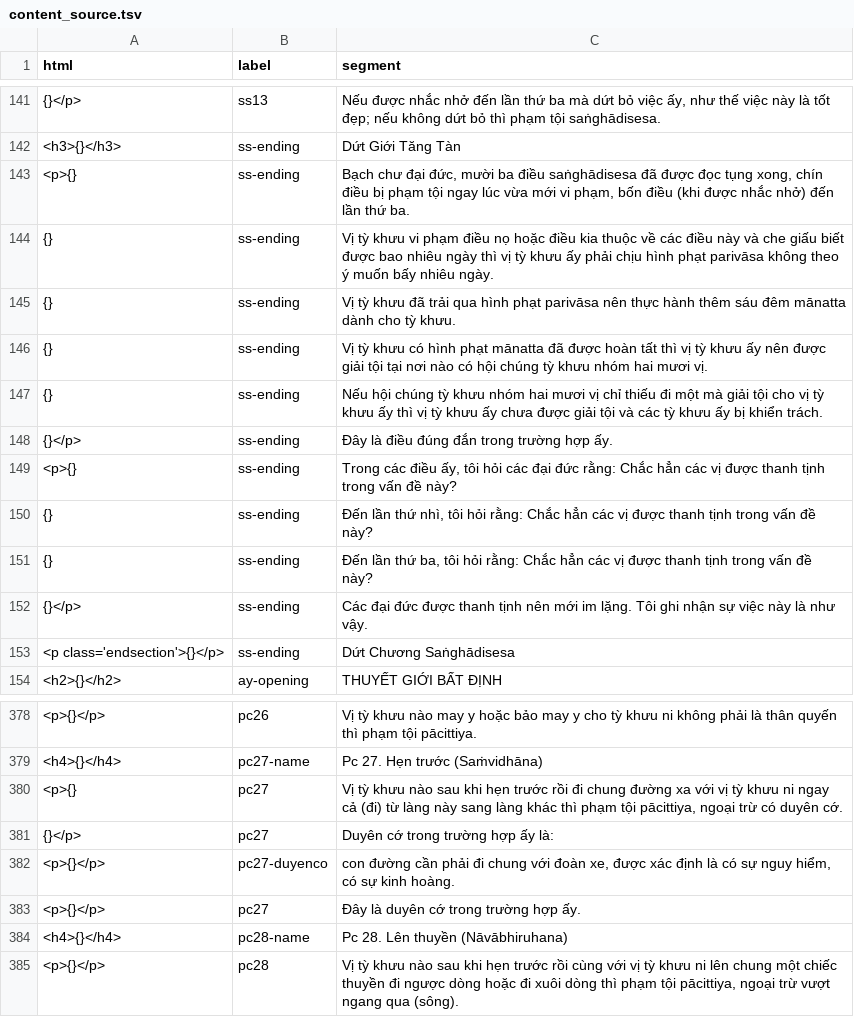
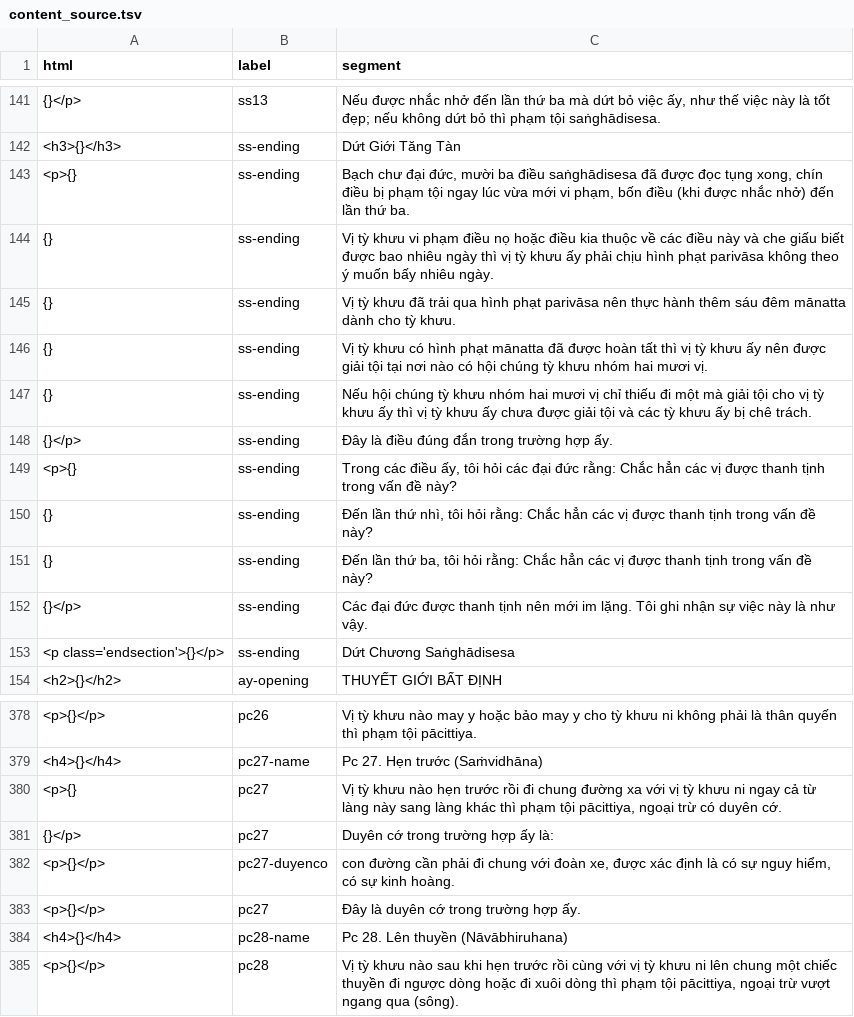
Before and after one commit to vjjda/gioibon, a TSV file: data/content/content_source.tsv, drawn as a sheet; only a part is shown, gaps mark what is left out; the diff covers the shown part only.

```diff
--- a/data/content/content_source.tsv
+++ b/data/content/content_source.tsv
@@ -146,3 +146,3 @@ html	label	segment
 {}	ss-ending	Vị tỳ khưu có hình phạt mānatta đã được hoàn tất thì vị tỳ khưu ấy nên được giải tội tại nơi nào có hội chúng tỳ khưu nhóm hai mươi vị.
-{}	ss-ending	Nếu hội chúng tỳ khưu nhóm hai mươi vị chỉ thiếu đi một mà giải tội cho vị tỳ khưu ấy thì vị tỳ khưu ấy chưa được giải tội và các tỳ khưu ấy bị khiển trách.
+{}	ss-ending	Nếu hội chúng tỳ khưu nhóm hai mươi vị chỉ thiếu đi một mà giải tội cho vị tỳ khưu ấy thì vị tỳ khưu ấy chưa được giải tội và các tỳ khưu ấy bị chê trách.
 {}</p>	ss-ending	Đây là điều đúng đắn trong trường hợp ấy.
@@ -379,3 +379,3 @@ html	label	segment
 <h4>{}</h4>	pc27-name	Pc 27. Hẹn trước (Saṁvidhāna)
-<p>{}	pc27	Vị tỳ khưu nào sau khi hẹn trước rồi đi chung đường xa với vị tỳ khưu ni ngay cả (đi) từ làng này sang làng khác thì phạm tội pācittiya, ngoại trừ có duyên cớ.
+<p>{}	pc27	Vị tỳ khưu nào hẹn trước rồi đi chung đường xa với vị tỳ khưu ni ngay cả từ làng này sang làng khác thì phạm tội pācittiya, ngoại trừ có duyên cớ.
 {}</p>	pc27	Duyên cớ trong trường hợp ấy là:
```
Also changed, not shown: 47 edited cells elsewhere in this file.
